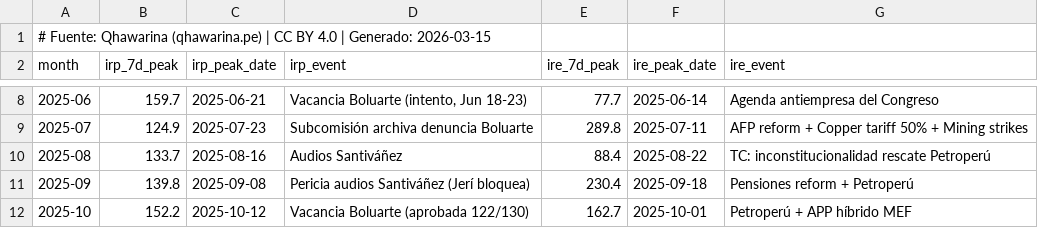
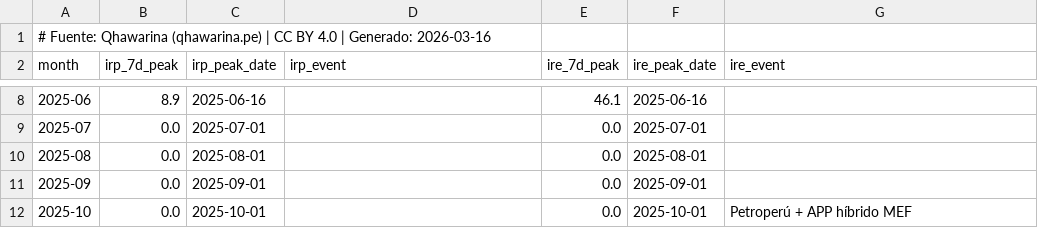
Before and after one commit to cesarchavezp29/qhawarina-web, a CSV file: public/assets/data/csv/indices_riesgo_mensual.csv, drawn as a sheet; only a part is shown, gaps mark what is left out; the diff covers the shown part only.

```diff
--- a/public/assets/data/csv/indices_riesgo_mensual.csv
+++ b/public/assets/data/csv/indices_riesgo_mensual.csv
@@ -1,2 +1,2 @@
-# Fuente: Qhawarina (qhawarina.pe) | CC BY 4.0 | Generado: 2026-03-15
+# Fuente: Qhawarina (qhawarina.pe) | CC BY 4.0 | Generado: 2026-03-16
 month,irp_7d_peak,irp_peak_date,irp_event,ire_7d_peak,ire_peak_date,ire_event
@@ -8,5 +8,5 @@ month,irp_7d_peak,irp_peak_date,irp_event,ire_7d_peak,ire_peak_date,ire_event
-2025-06,159.7,2025-06-21,"Vacancia Boluarte (intento, Jun 18-23)",77.7,2025-06-14,Agenda antiempresa del Congreso
-2025-07,124.9,2025-07-23,Subcomisión archiva denuncia Boluarte,289.8,2025-07-11,AFP reform + Copper tariff 50% + Mining strikes
-2025-08,133.7,2025-08-16,Audios Santiváñez,88.4,2025-08-22,TC: inconstitucionalidad rescate Petroperú
-2025-09,139.8,2025-09-08,Pericia audios Santiváñez (Jerí bloquea),230.4,2025-09-18,Pensiones reform + Petroperú
-2025-10,152.2,2025-10-12,Vacancia Boluarte (aprobada 122/130),162.7,2025-10-01,Petroperú + APP híbrido MEF
+2025-06,8.9,2025-06-16,,46.1,2025-06-16,
+2025-07,0.0,2025-07-01,,0.0,2025-07-01,
+2025-08,0.0,2025-08-01,,0.0,2025-08-01,
+2025-09,0.0,2025-09-01,,0.0,2025-09-01,
+2025-10,0.0,2025-10-01,,0.0,2025-10-01,Petroperú + APP híbrido MEF
```
Also changed, not shown: 1 removed row and 50 edited cells elsewhere in this file, public/assets/data/csv/pbi_nowcast.csv, public/assets/data/csv/pobreza_departamental.csv, 22 other files.
